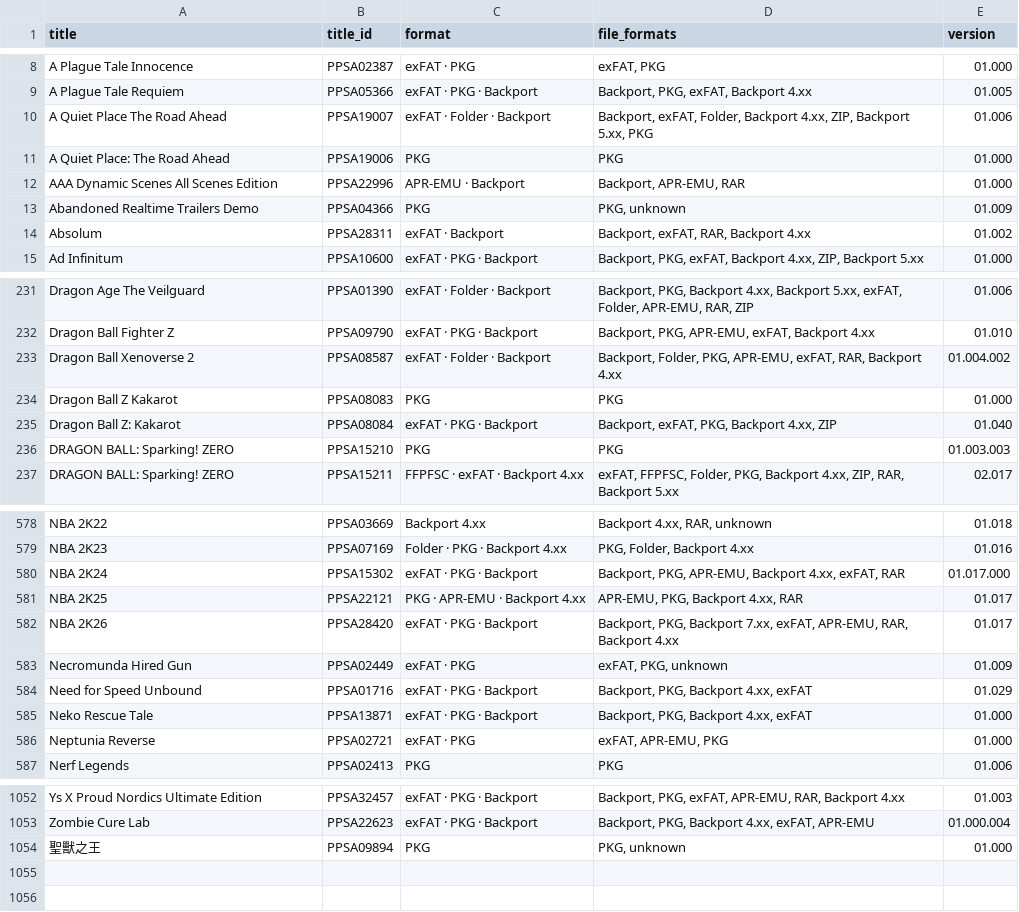
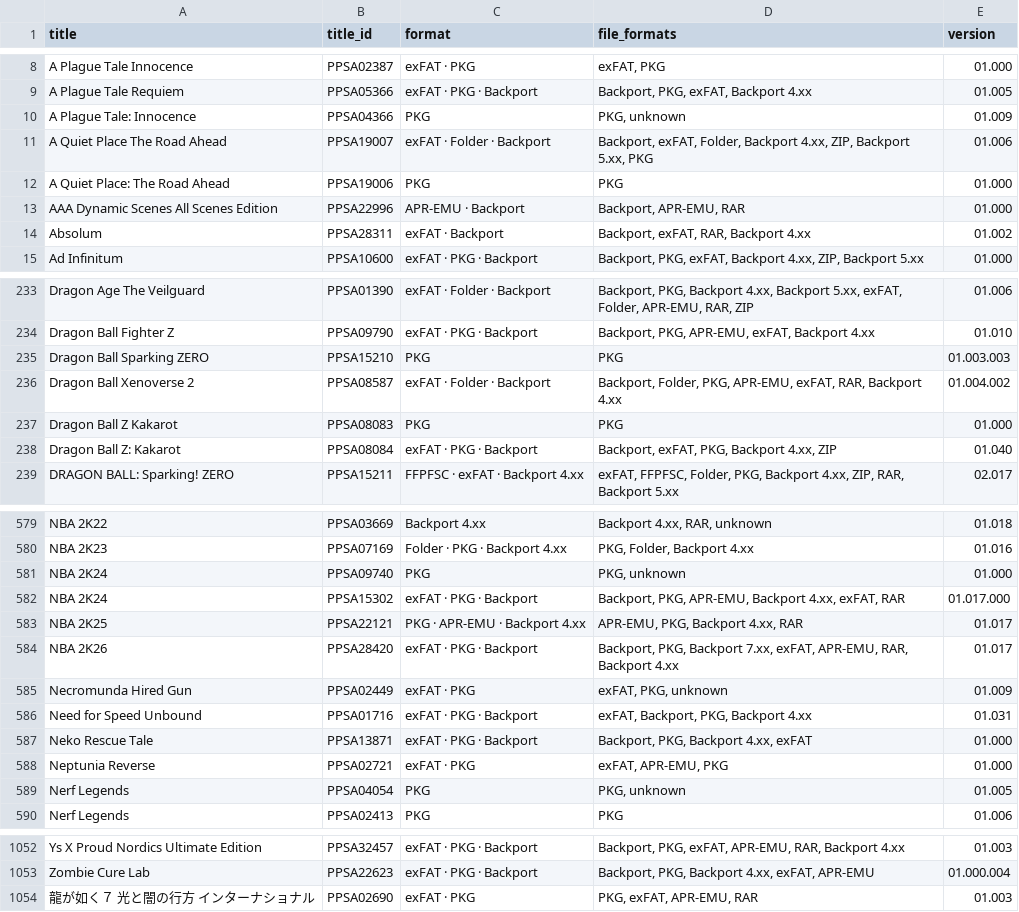
Before and after one commit to Jamzi94/catalog-V2, a CSV file: games-list.csv, drawn as a sheet; only a part is shown, gaps mark what is left out; the diff covers the shown part only.

```diff
--- a/games-list.csv
+++ b/games-list.csv
@@ -9,2 +9,3 @@ A Plague Tale Innocence,PPSA02387,exFAT · PKG,"exFAT, PKG",01.000
 A Plague Tale Requiem,PPSA05366,exFAT · PKG · Backport,"Backport, PKG, exFAT, Backport 4.xx",01.005
+A Plague Tale: Innocence,PPSA04366,PKG,"PKG, unknown",01.009
 A Quiet Place The Road Ahead,PPSA19007,exFAT · Folder · Backport,"Backport, exFAT, Folder, Backport 4.xx, ZIP, Backport 5.xx, PKG",01.006
@@ -12,3 +13,2 @@ A Quiet Place: The Road Ahead,PPSA19006,PKG,PKG,01.000
 AAA Dynamic Scenes All Scenes Edition,PPSA22996,APR-EMU · Backport,"Backport, APR-EMU, RAR",01.000
-Abandoned Realtime Trailers Demo,PPSA04366,PKG,"PKG, unknown",01.009
 Absolum,PPSA28311,exFAT · Backport,"Backport, exFAT, RAR, Backport 4.xx",01.002
@@ -232,2 +234,3 @@ Dragon Age The Veilguard,PPSA01390,exFAT · Folder · Backport,"Backport, PKG, B
 Dragon Ball Fighter Z,PPSA09790,exFAT · PKG · Backport,"Backport, PKG, APR-EMU, exFAT, Backport 4.xx",01.010
+Dragon Ball Sparking ZERO,PPSA15210,PKG,PKG,01.003.003
 Dragon Ball Xenoverse 2,PPSA08587,exFAT · Folder · Backport,"Backport, Folder, PKG, APR-EMU, exFAT, RAR, Backport 4.xx",01.004.002
@@ -235,3 +238,2 @@ Dragon Ball Z Kakarot,PPSA08083,PKG,PKG,01.000
 Dragon Ball Z: Kakarot,PPSA08084,exFAT · PKG · Backport,"Backport, exFAT, PKG, Backport 4.xx, ZIP",01.040
-DRAGON BALL: Sparking! ZERO,PPSA15210,PKG,PKG,01.003.003
 DRAGON BALL: Sparking! ZERO,PPSA15211,FFPFSC · exFAT · Backport 4.xx,"exFAT, FFPFSC, Folder, PKG, Backport 4.xx, ZIP, RAR, Backport 5.xx",02.017
@@ -579,2 +580,3 @@ NBA 2K22,PPSA03669,Backport 4.xx,"Backport 4.xx, RAR, unknown",01.018
 NBA 2K23,PPSA07169,Folder · PKG · Backport 4.xx,"PKG, Folder, Backport 4.xx",01.016
+NBA 2K24,PPSA09740,PKG,"PKG, unknown",01.000
 NBA 2K24,PPSA15302,exFAT · PKG · Backport,"Backport, PKG, APR-EMU, Backport 4.xx, exFAT, RAR",01.017.000
@@ -583,5 +585,6 @@ NBA 2K26,PPSA28420,exFAT · PKG · Backport,"Backport, PKG, Backport 7.xx, exFAT
 Necromunda Hired Gun,PPSA02449,exFAT · PKG,"exFAT, PKG, unknown",01.009
-Need for Speed Unbound,PPSA01716,exFAT · PKG · Backport,"Backport, PKG, Backport 4.xx, exFAT",01.029
+Need for Speed Unbound,PPSA01716,exFAT · PKG · Backport,"exFAT, Backport, PKG, Backport 4.xx",01.031
 Neko Rescue Tale,PPSA13871,exFAT · PKG · Backport,"Backport, PKG, Backport 4.xx, exFAT",01.000
 Neptunia Reverse,PPSA02721,exFAT · PKG,"exFAT, APR-EMU, PKG",01.000
+Nerf Legends,PPSA04054,PKG,"PKG, unknown",01.005
 Nerf Legends,PPSA02413,PKG,PKG,01.006
@@ -1053,2 +1053,2 @@ Ys X Proud Nordics Ultimate Edition,PPSA32457,exFAT · PKG · Backport,"Backport
 Zombie Cure Lab,PPSA22623,exFAT · PKG · Backport,"Backport, PKG, Backport 4.xx, exFAT, APR-EMU",01.000.004
-聖獸之王,PPSA09894,PKG,"PKG, unknown",01.000
+龍が如く７ 光と闇の行方 インターナショナル,PPSA02690,exFAT · PKG,"PKG, exFAT, APR-EMU, RAR",01.003
```
Also changed, not shown: 6 added rows, 8 removed rows, 2 moved rows and 6 edited cells elsewhere in this file, 7 other files.
